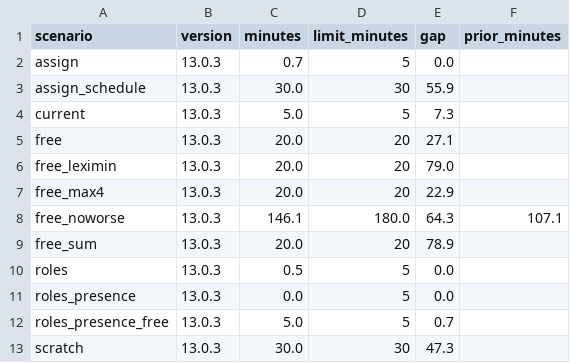
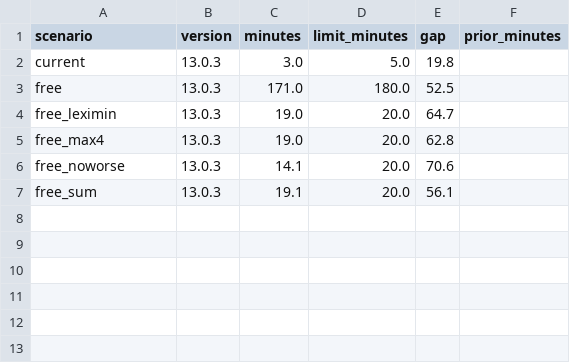
Before and after one commit to HI-IDN/IDeLM-panel-fairness, a CSV file: docs/data/solver.csv, drawn as a sheet.

```diff
--- a/docs/data/solver.csv
+++ b/docs/data/solver.csv
@@ -1,13 +1,7 @@
 scenario,version,minutes,limit_minutes,gap,prior_minutes
-assign,13.0.3,0.7,5,0.0,
-assign_schedule,13.0.3,30.0,30,55.9,
-current,13.0.3,5.0,5,7.3,
-free,13.0.3,20.0,20,27.1,
-free_leximin,13.0.3,20.0,20,79.0,
-free_max4,13.0.3,20.0,20,22.9,
-free_noworse,13.0.3,146.1,180.0,64.3,107.1
-free_sum,13.0.3,20.0,20,78.9,
-roles,13.0.3,0.5,5,0.0,
-roles_presence,13.0.3,0.0,5,0.0,
-roles_presence_free,13.0.3,5.0,5,0.7,
-scratch,13.0.3,30.0,30,47.3,
+current,13.0.3,3.0,5.0,19.8,
+free,13.0.3,171.0,180.0,52.5,
+free_leximin,13.0.3,19.0,20.0,64.7,
+free_max4,13.0.3,19.0,20.0,62.8,
+free_noworse,13.0.3,14.1,20.0,70.6,
+free_sum,13.0.3,19.1,20.0,56.1,
```
Also changed, not shown: docs/data/current_members.csv, docs/data/free_leximin_members.csv, 23 other files.
